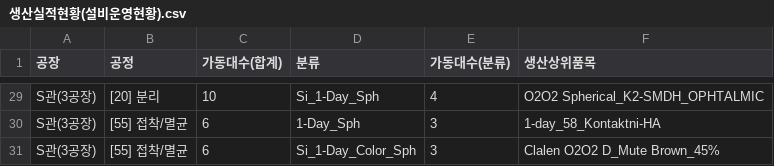
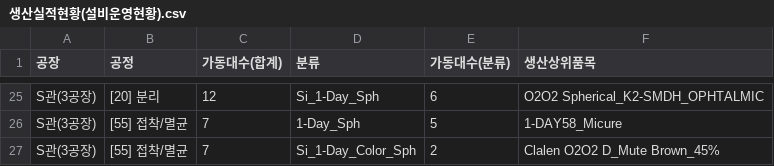
Before and after one commit to lcmin16-prog/Production_Dashboard, a CSV file: 생산실적현황(설비운영현황).csv, drawn as a sheet; only a part is shown, gaps mark what is left out; addresses are those after the commit; the diff covers the shown part only; the diff names each change by its address in the sheet, - before the commit and + after, or states it on an @@ line.

```diff
--- a/생산실적현황(설비운영현황).csv
+++ b/생산실적현황(설비운영현황).csv
-C25 (가동대수(합계)): 10
+C25 (가동대수(합계)): 12
-E25 (가동대수(분류)): 4
+E25 (가동대수(분류)): 6
-C26:C27 (가동대수(합계)): 6
+C26:C27 (가동대수(합계)): 7
-E26 (가동대수(분류)): 3
+E26 (가동대수(분류)): 5
-F26 (생산상위품목): 1-day_58_Kontaktni-HA
+F26 (생산상위품목): 1-DAY58_Micure
-E27 (가동대수(분류)): 3
+E27 (가동대수(분류)): 2
```
Also changed, not shown: 4 removed rows and 36 edited cells elsewhere in this file, 3 other files.
